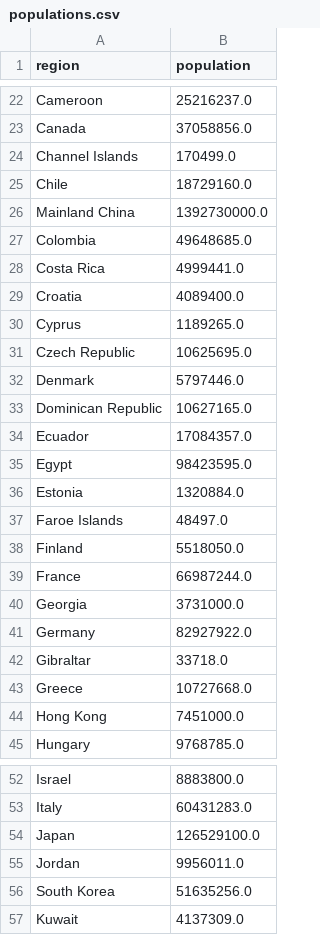
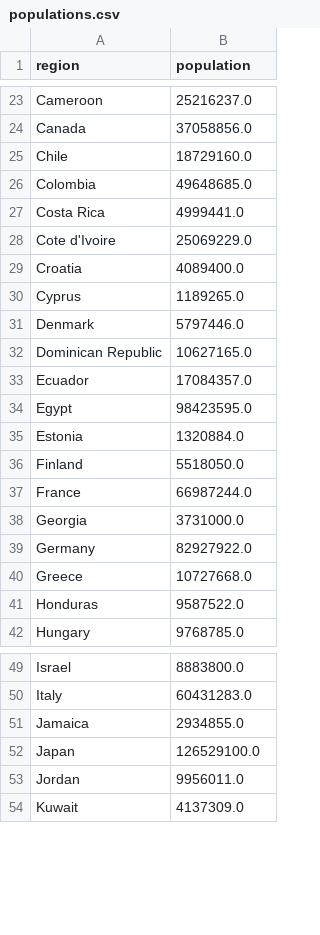
Before and after one commit to beegieb/COVID-19, a CSV file: data/populations.csv, drawn as a sheet; only a part is shown, gaps mark what is left out; removed rows and columns are numbered as before the commit, all else as after; the diff covers the shown part only; the diff names each change by its address in the sheet, - before the commit and + after, or states it on an @@ line.

```diff
--- a/data/populations.csv
+++ b/data/populations.csv
-row 24: Channel Islands | 170499.0
-row 26: Mainland China | 1392730000.0
+row 28: Cote d'Ivoire | 25069229.0
-row 31: Czech Republic | 10625695.0
-row 37: Faroe Islands | 48497.0
-row 42: Gibraltar | 33718.0
-row 44: Hong Kong | 7451000.0
+row 41: Honduras | 9587522.0
+row 51: Jamaica | 2934855.0
-row 56: South Korea | 51635256.0
```
Also changed, not shown: 2 added rows and 3 removed rows elsewhere in this file, data/COVID-19-Cleaned.csv, 1 other file.
